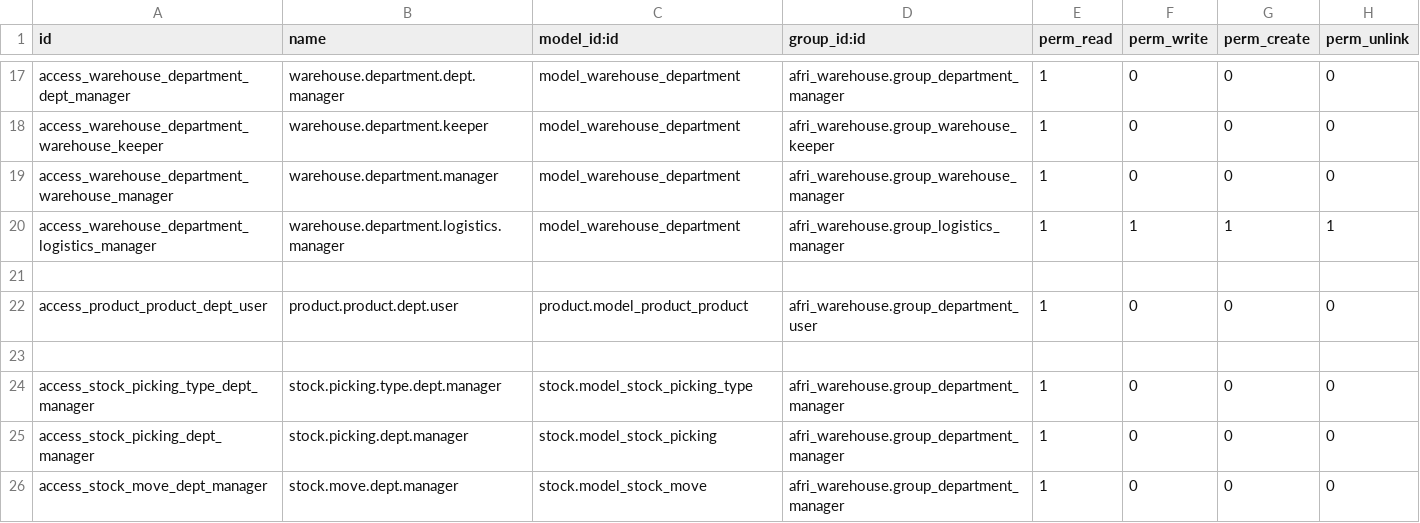
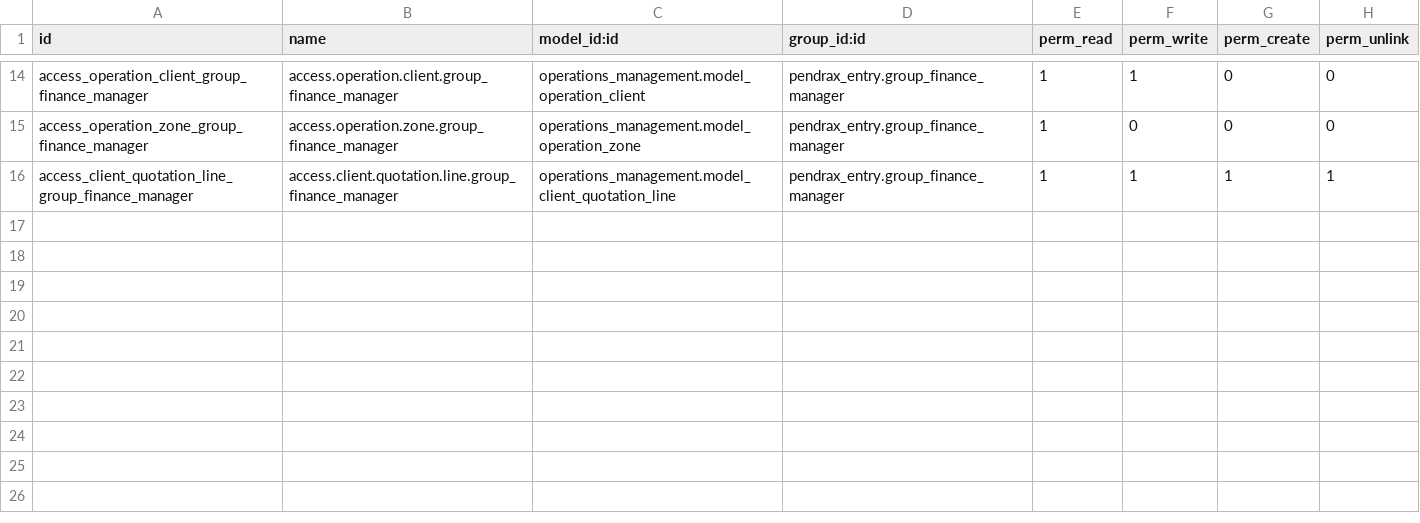
Before and after one commit to helpthenation/Byte-Core, a CSV file: custom/clients/pendrax/operations_management/security/ir.model.access.csv, drawn as a sheet; only a part is shown, gaps mark what is left out; removed rows and columns are numbered as before the commit, all else as after; the diff covers the shown part only; the diff names each change by its address in the sheet, - before the commit and + after, or states it on an @@ line.

```diff
--- a/custom/clients/pendrax/operations_management/security/ir.model.access.csv
+++ b/custom/clients/pendrax/operations_management/security/ir.model.access.csv
-A14 (id): access_warehouse_department_dept_manager
+A14 (id): access_operation_client_group_finance_manager
-B14 (name): warehouse.department.dept.manager
+B14 (name): access.operation.client.group_finance_manager
-C14 (model_id:id): model_warehouse_department
+C14 (model_id:id): operations_management.model_operation_client
-D14 (group_id:id): afri_warehouse.group_department_manager
+D14 (group_id:id): pendrax_entry.group_finance_manager
-F14 (perm_write): 0
+F14 (perm_write): 1
-row 18: access_warehouse_department_warehouse_keeper | warehouse.department.keeper | model_warehouse_department | afri_warehouse.group_warehouse_keeper | 1 | 0 | 0 | 0
-A15 (id): access_warehouse_department_warehouse_manager
+A15 (id): access_operation_zone_group_finance_manager
-B15 (name): warehouse.department.manager
+B15 (name): access.operation.zone.group_finance_manager
-C15 (model_id:id): model_warehouse_department
+C15 (model_id:id): operations_management.model_operation_zone
-D15 (group_id:id): afri_warehouse.group_warehouse_manager
+D15 (group_id:id): pendrax_entry.group_finance_manager
-A16 (id): access_warehouse_department_logistics_manager
+A16 (id): access_client_quotation_line_group_finance_manager
-B16 (name): warehouse.department.logistics.manager
+B16 (name): access.client.quotation.line.group_finance_manager
-C16 (model_id:id): model_warehouse_department
+C16 (model_id:id): operations_management.model_client_quotation_line
-D16 (group_id:id): afri_warehouse.group_logistics_manager
+D16 (group_id:id): pendrax_entry.group_finance_manager
-row 21: (empty)
-row 22: access_product_product_dept_user | product.product.dept.user | product.model_product_product | afri_warehouse.group_department_user | 1 | 0 | 0 | 0
-row 23: (empty)
-row 24: access_stock_picking_type_dept_manager | stock.picking.type.dept.manager | stock.model_stock_picking_type | afri_warehouse.group_department_manager | 1 | 0 | 0 | 0
-row 25: access_stock_picking_dept_manager | stock.picking.dept.manager | stock.model_stock_picking | afri_warehouse.group_department_manager | 1 | 0 | 0 | 0
-row 26: access_stock_move_dept_manager | stock.move.dept.manager | stock.model_stock_move | afri_warehouse.group_department_manager | 1 | 0 | 0 | 0
```
Also changed, not shown: 7 added rows, 10 removed rows and 12 edited cells elsewhere in this file, 8 other files.
